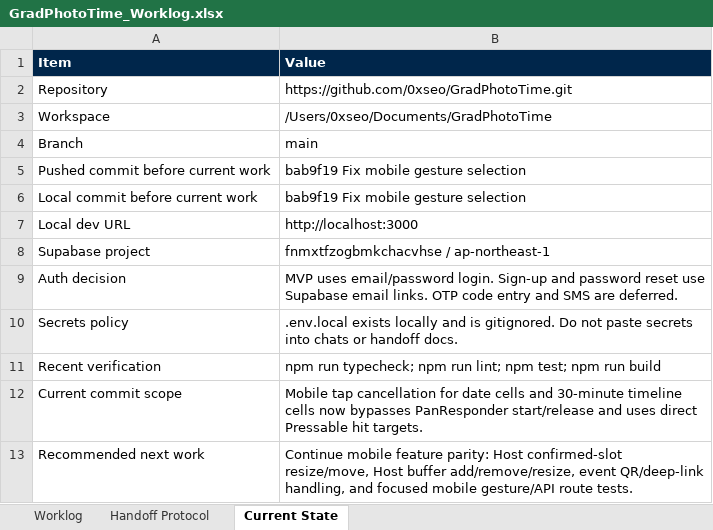
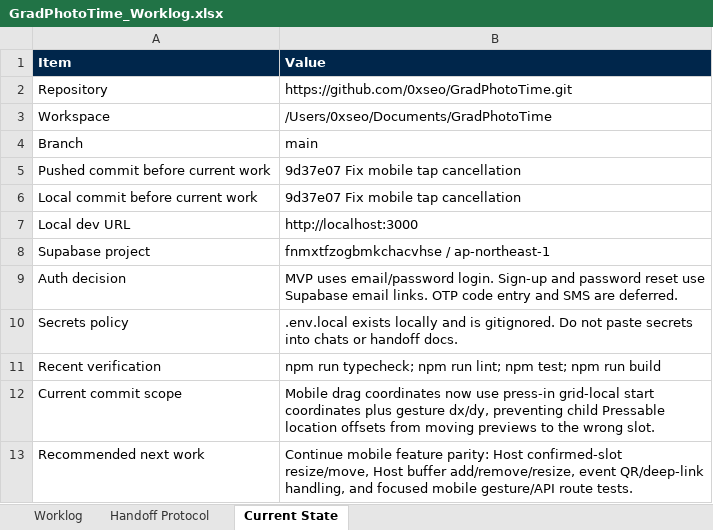
Before and after one commit to 0xseo/GradPhotoTime, an Excel workbook: handoff/GradPhotoTime_Worklog.xlsx, sheet Current State, drawn as a sheet; values as stored, in another font and other column widths than the file's, no borders; table styles not drawn; the diff names each change by its address in the sheet, - before the commit and + after, or states it on an @@ line.

Commit message:
Fix mobile drag coordinate tracking

```diff
--- a/handoff/GradPhotoTime_Worklog.xlsx (sheet Current State)
+++ b/handoff/GradPhotoTime_Worklog.xlsx (sheet Current State)
-B5:B6 (Value): bab9f19 Fix mobile gesture selection
+B5:B6 (Value): 9d37e07 Fix mobile tap cancellation
-B12 (Value): Mobile tap cancellation for date cells and 30-minute timeline cells now bypasses PanResponder start/release and uses direct Pressable hit targets.
+B12 (Value): Mobile drag coordinates now use press-in grid-local start coordinates plus gesture dx/dy, preventing child Pressable location offsets from moving previews to the wrong slot.
```
Also changed, not shown: sheet Worklog, 1 other file.
